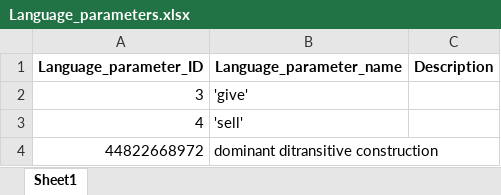
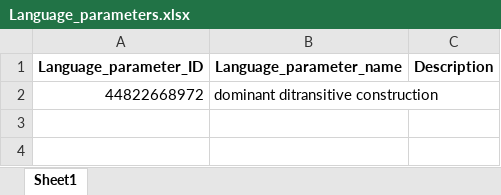
Before and after one commit to cldf-datasets/malchukovditransitives, an Excel workbook: raw/Language_parameters.xlsx, sheet Sheet1, drawn as a sheet; values as stored, in another font and other column widths than the file's, no borders; the diff names each change by its address in the sheet, - before the commit and + after, or states it on an @@ line.

```diff
--- a/raw/Language_parameters.xlsx (sheet Sheet1)
+++ b/raw/Language_parameters.xlsx (sheet Sheet1)
-row 2: 3 | 'give'
-row 3: 4 | 'sell'
```
Also changed, not shown: raw/Construction_data.xlsx, raw/Construction_parameters.xlsx, 6 other files.
